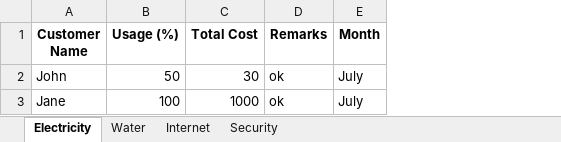
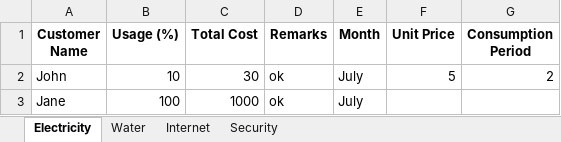
Before and after one commit to Sammyy181/invoiceEditor, an Excel workbook: data/services.xlsx, sheet Electricity, drawn as a sheet; values as stored, in another font and other column widths than the file's, no borders; the diff names each change by its address in the sheet, - before the commit and + after, or states it on an @@ line.

```diff
--- a/data/services.xlsx (sheet Electricity)
+++ b/data/services.xlsx (sheet Electricity)
+column F (Unit Price), row 2: 5
+column G (Consumption Period), row 2: 2
-B2 (Usage (%)): 50
+B2 (Usage (%)): 10
```
Also changed, not shown: sheet Water, 1 other file.
